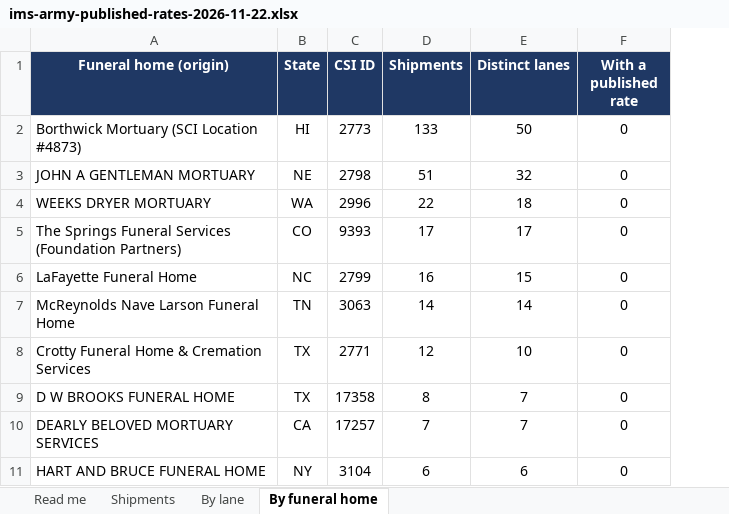
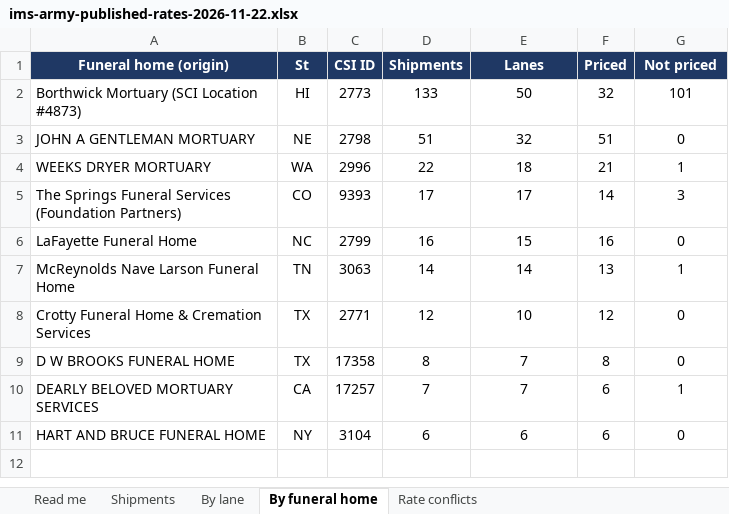
Before and after one commit to ethan1461/CSI-Side-Projects, an Excel workbook: data/derived/ims-army-published-rates-2026-11-22.xlsx, sheet By funeral home, drawn as a sheet; values as stored, in another font and other column widths than the file's, no borders; addresses are those after the commit; the diff names each change by its address in the sheet, - before the commit and + after, or states it on an @@ line.

```diff
--- a/data/derived/ims-army-published-rates-2026-11-22.xlsx (sheet By funeral home)
+++ b/data/derived/ims-army-published-rates-2026-11-22.xlsx (sheet By funeral home)
+sheet tab: Rate conflicts
+column F (Priced), rows 2-11: 32 | 51 | 21 | 14 | 16 | 13 | 12 | 8 | 6 | 6
-B1: State
+B1: St
-E1: Distinct lanes
+E1: Lanes
-G1: With a published rate
+G1: Not priced
-G2 (Not priced): 0
+G2 (Not priced): 101
-G4 (Not priced): 0
+G4 (Not priced): 1
-G5 (Not priced): 0
+G5 (Not priced): 3
-G7 (Not priced): 0
+G7 (Not priced): 1
-G10 (Not priced): 0
+G10 (Not priced): 1
```
Also changed, not shown: sheet By lane, sheet Shipments, sheet Read me, 2 other files.
